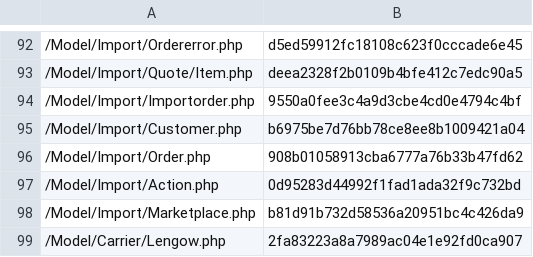
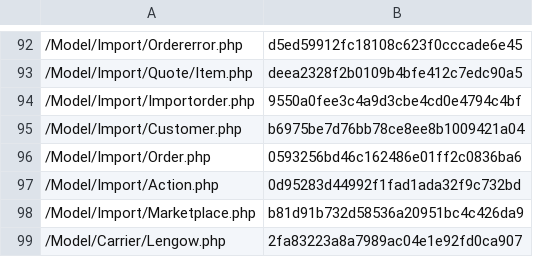
Before and after one commit to lengow/plugin-magento2, a CSV file: etc/checkmd5.csv, drawn as a sheet; only a part is shown, gaps mark what is left out.

```diff
--- a/etc/checkmd5.csv
+++ b/etc/checkmd5.csv
@@ -95,3 +95,3 @@
 /Model/Import/Customer.php|b6975be7d76bb78ce8ee8b1009421a04
-/Model/Import/Order.php|908b01058913cba6777a76b33b47fd62
+/Model/Import/Order.php|0593256bd46c162486e01ff2c0836ba6
 /Model/Import/Action.php|0d95283d44992f1fad1ada32f9c732bd
```
Also changed, not shown: 2 other files.
